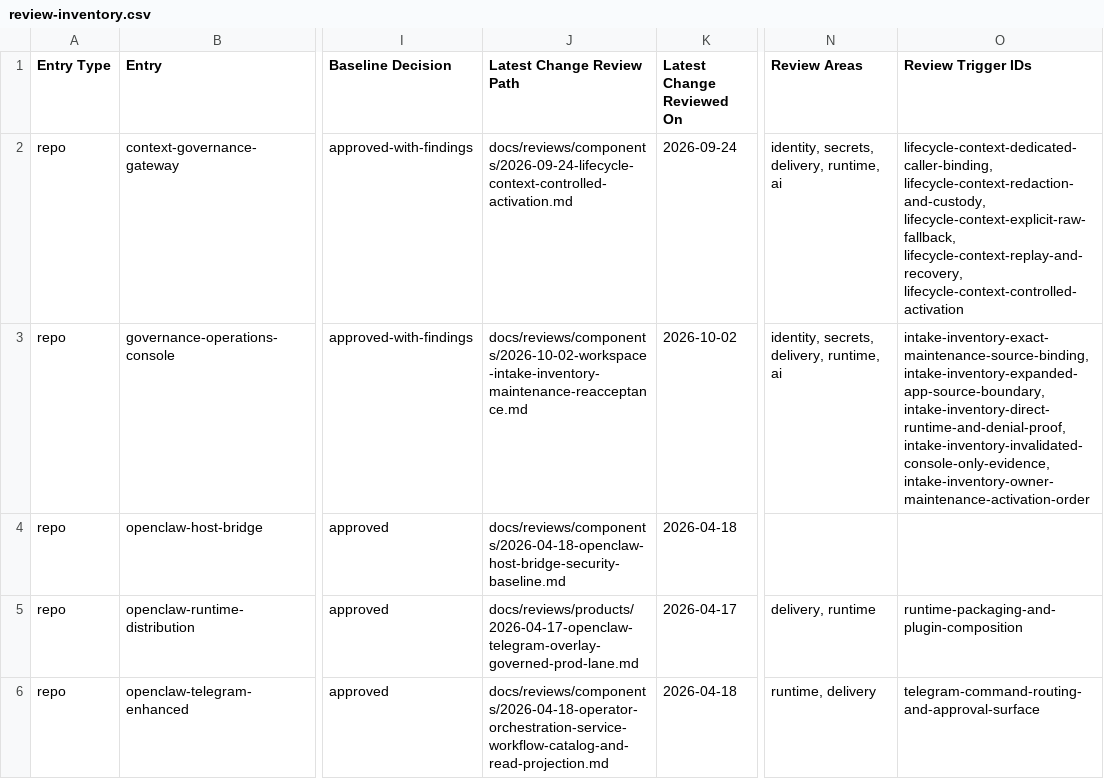
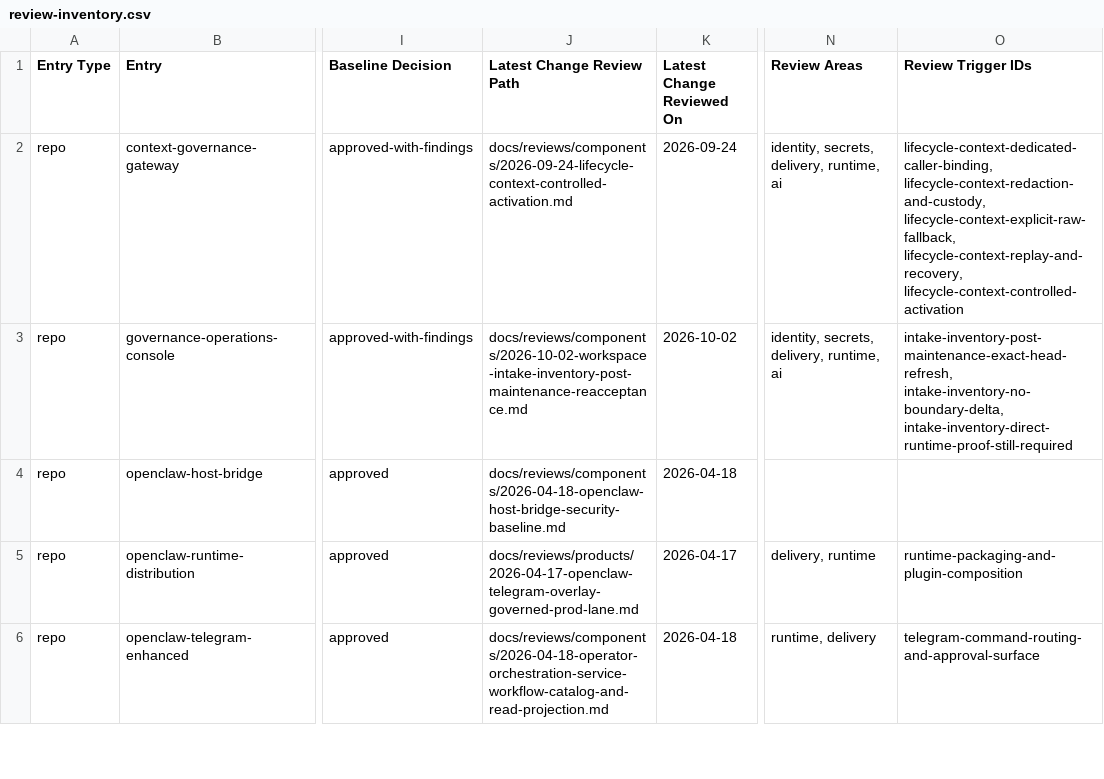
Before and after one commit to mfshaf7/security-architecture, a CSV file: registers/csv/review-inventory.csv, drawn as a sheet; only a part is shown, gaps mark what is left out; the diff covers the shown part only; the diff names each change by its address in the sheet, - before the commit and + after, or states it on an @@ line.

```diff
--- a/registers/csv/review-inventory.csv
+++ b/registers/csv/review-inventory.csv
-J3 (Latest Change Review Path): docs/reviews/components/2026-10-02-workspace-intake-inventory-maintenance-reacceptance.md
+J3 (Latest Change Review Path): docs/reviews/components/2026-10-02-workspace-intake-inventory-post-maintenance-reacceptance.md
-O3 (Review Trigger IDs): intake-inventory-exact-maintenance-source-binding, intake-inventory-expanded-app-source-boundary, intake-inventory-direct-runtime-and-denial-proof, intake-inventory-invalidated-console-only-evidence, intake-inventory-owner-maintenance-activation-order
+O3 (Review Trigger IDs): intake-inventory-post-maintenance-exact-head-refresh, intake-inventory-no-boundary-delta, intake-inventory-direct-runtime-proof-still-required
```
Also changed, not shown: 9 edited cells elsewhere in this file, 3 other files.
